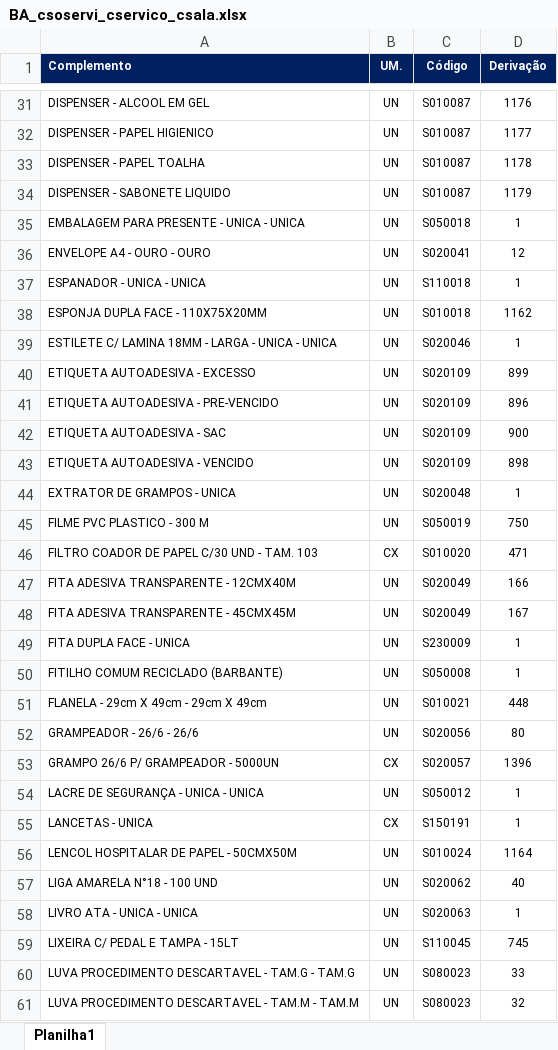
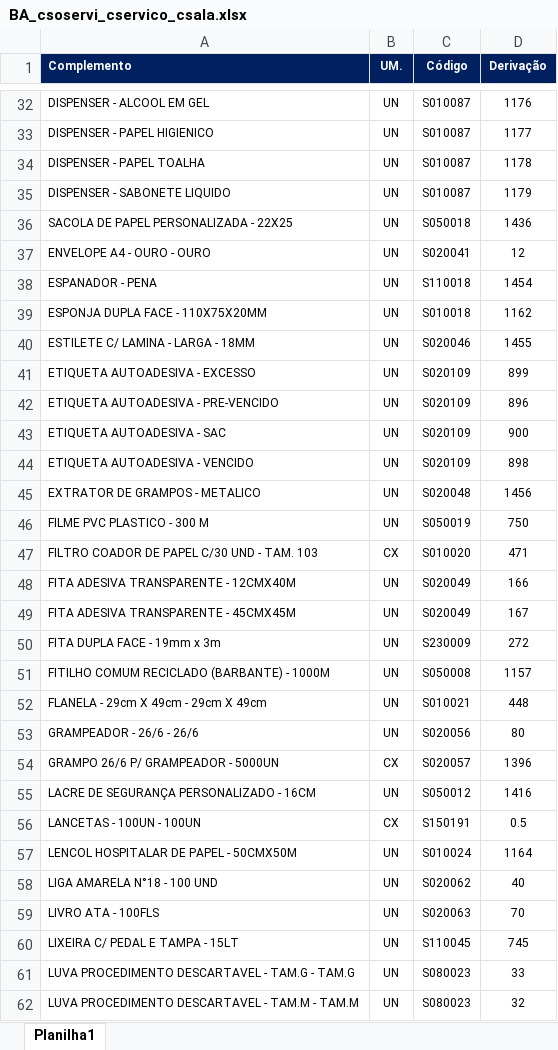
Before and after one commit to suprimentosdg/portal-suprimentos, an Excel workbook: pages/BA_csoservi_cservico_csala.xlsx, sheet Planilha1, drawn as a sheet; only a part is shown, gaps mark what is left out; values as stored, in another font and other column widths than the file's, no borders; conditional formats not drawn; addresses are those after the commit; the diff covers the shown part only; the diff names each change by its address in the sheet, - before the commit and + after, or states it on an @@ line.

```diff
--- a/pages/BA_csoservi_cservico_csala.xlsx (sheet Planilha1)
+++ b/pages/BA_csoservi_cservico_csala.xlsx (sheet Planilha1)
-A36 (Complemento): EMBALAGEM PARA PRESENTE - UNICA - UNICA
+A36 (Complemento): SACOLA DE PAPEL PERSONALIZADA - 22X25
-D36 (Derivação): 1
+D36 (Derivação): 1436
-A38 (Complemento): ESPANADOR - UNICA - UNICA
+A38 (Complemento): ESPANADOR - PENA
-D38 (Derivação): 1
+D38 (Derivação): 1454
-A40 (Complemento): ESTILETE C/ LAMINA 18MM - LARGA - UNICA - UNICA
+A40 (Complemento): ESTILETE C/ LAMINA - LARGA - 18MM
-D40 (Derivação): 1
+D40 (Derivação): 1455
-A45 (Complemento): EXTRATOR DE GRAMPOS - UNICA
+A45 (Complemento): EXTRATOR DE GRAMPOS - METALICO
-D45 (Derivação): 1
+D45 (Derivação): 1456
-A50 (Complemento): FITA DUPLA FACE - UNICA
+A50 (Complemento): FITA DUPLA FACE - 19mm x 3m
-D50 (Derivação): 1
+D50 (Derivação): 272
-A51 (Complemento): FITILHO COMUM RECICLADO (BARBANTE)
+A51 (Complemento): FITILHO COMUM RECICLADO (BARBANTE) - 1000M
-D51 (Derivação): 1
+D51 (Derivação): 1157
-A55 (Complemento): LACRE DE SEGURANÇA - UNICA - UNICA
+A55 (Complemento): LACRE DE SEGURANÇA PERSONALIZADO - 16CM
-D55 (Derivação): 1
+D55 (Derivação): 1416
-A56 (Complemento): LANCETAS - UNICA
+A56 (Complemento): LANCETAS - 100UN - 100UN
-D56 (Derivação): 1
+D56 (Derivação): 0.5
-A59 (Complemento): LIVRO ATA - UNICA - UNICA
+A59 (Complemento): LIVRO ATA - 100FLS
-D59 (Derivação): 1
+D59 (Derivação): 70
```
Also changed, not shown: 2 added rows, 1 removed row and 22 edited cells elsewhere in this sheet, pages/BA_ssoservi_cservico_csala.xlsx, pages/BA_ssoservi_sservico_ssala.xlsx, 16 other files.
